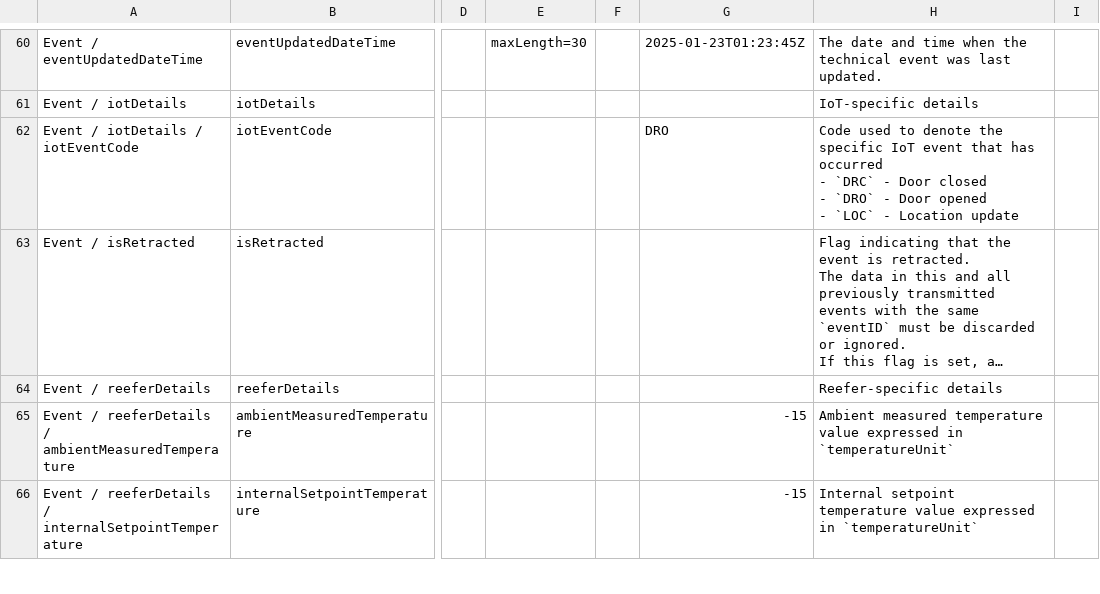
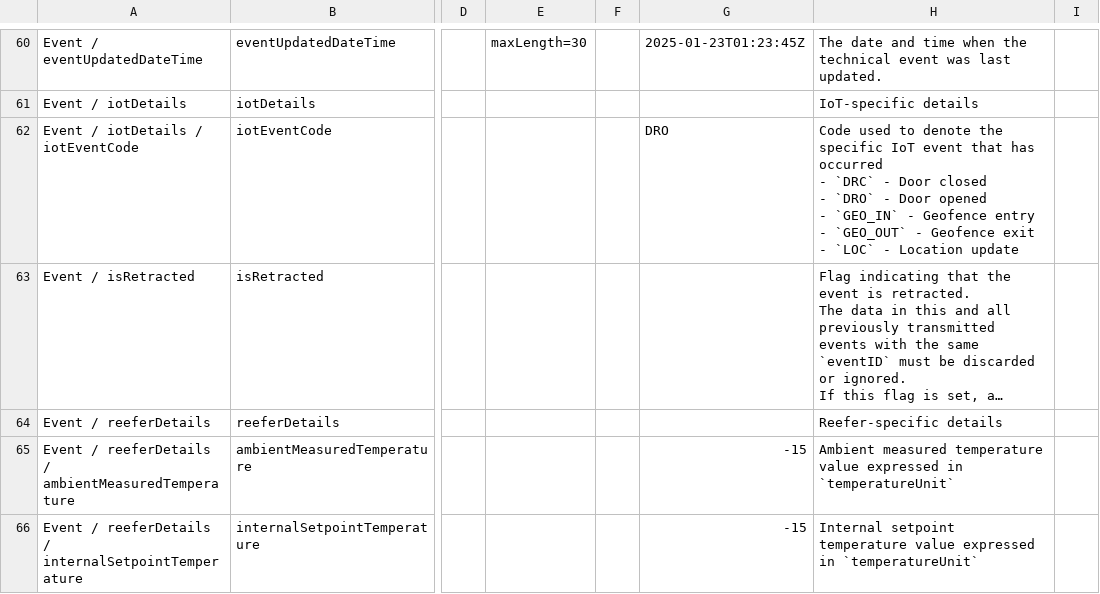
Before and after one commit to dcsaorg/DCSA-Information-Model, a CSV file: generated-resources/standards/tnt/v300/tnt-v3.0.0-data-overview-attributes-hierarchical.csv, drawn as a sheet; only a part is shown, gaps mark what is left out; long unchanged cells end in …; ↵ is a line break in a cell; the diff names each change by its address in the sheet, - before the commit and + after, or states it on an @@ line.

```diff
--- a/generated-resources/standards/tnt/v300/tnt-v3.0.0-data-overview-attributes-hierarchical.csv
+++ b/generated-resources/standards/tnt/v300/tnt-v3.0.0-data-overview-attributes-hierarchical.csv
-H62: …opened ↵ - `LOC` -…
+H62: …opened ↵ - `GEO_IN` - Geofence entry ↵ - `GEO_OUT` - Geofence exit ↵ - `LOC` -…
```
Also changed, not shown: generated-resources/standards/tnt/v300/tnt-v3.0.0-data-overview-attributes-normalized.csv, 3 other files.
